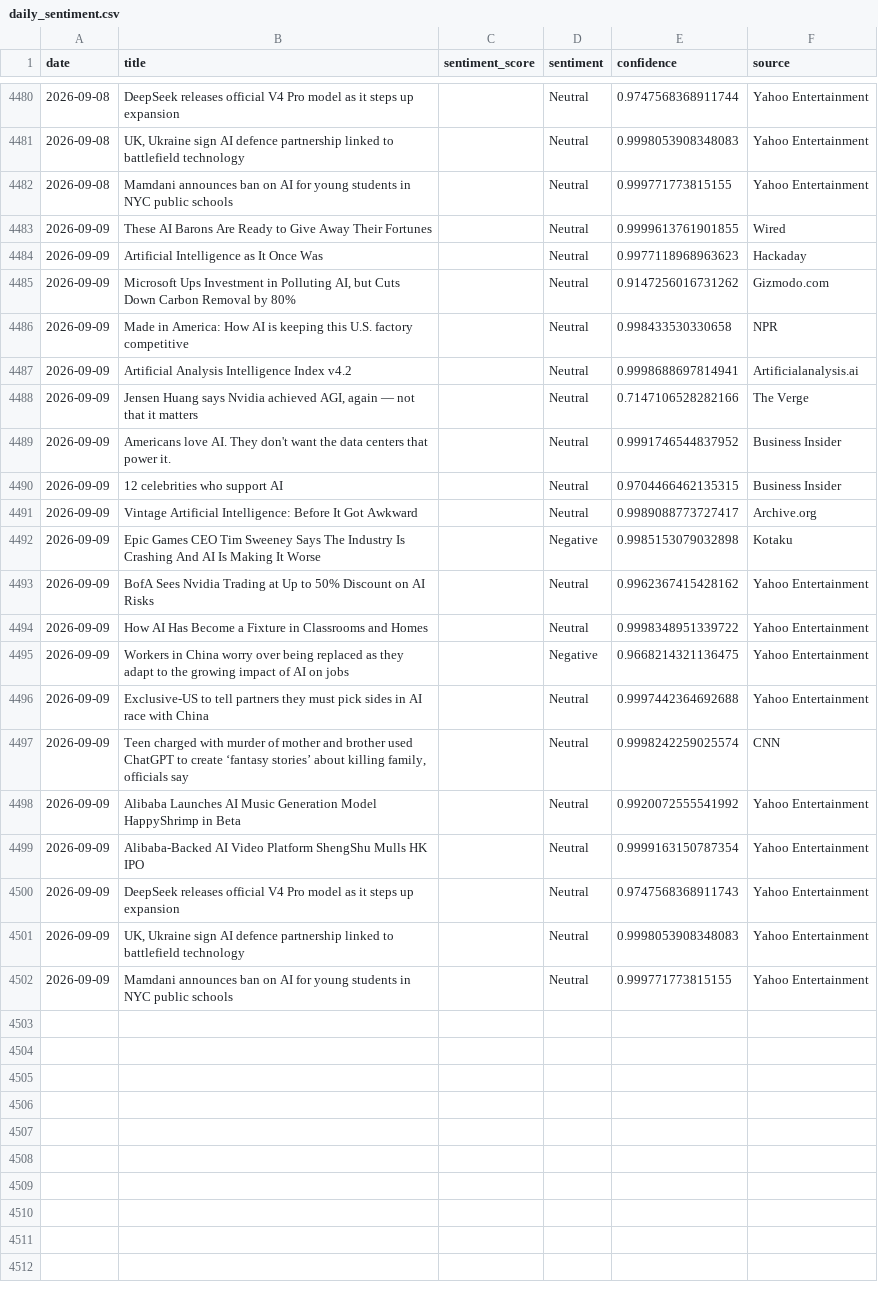
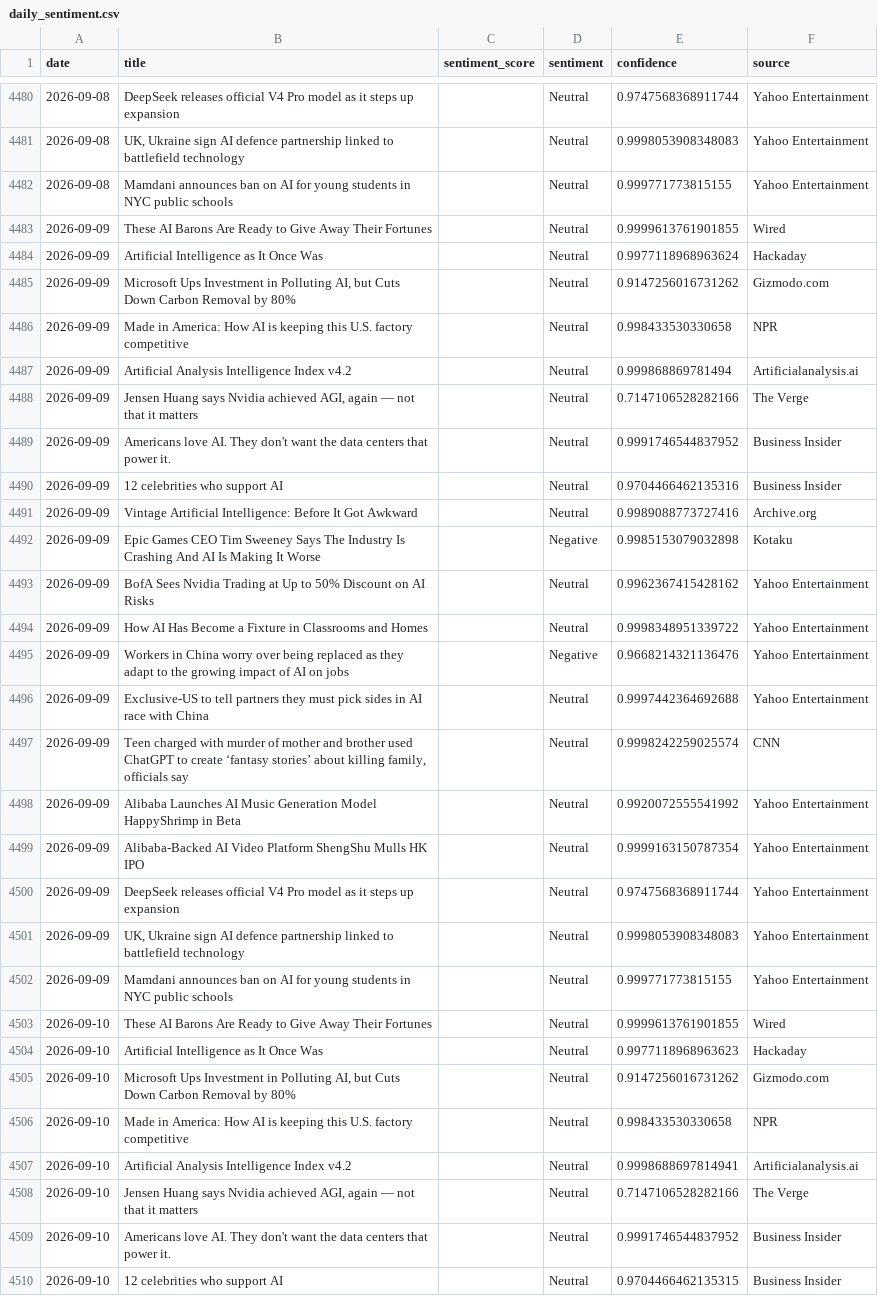
Before and after one commit to pranjalmandhan/AI-Sentiment_Pulse---Automated-News-Analysis-Dashboard, a CSV file: data/daily_sentiment.csv, drawn as a sheet; only a part is shown, gaps mark what is left out; the diff covers the shown part only.

```diff
--- a/data/daily_sentiment.csv
+++ b/data/daily_sentiment.csv
@@ -4483,10 +4483,10 @@ date,title,sentiment_score,sentiment,confidence,source
 2026-09-09,These AI Barons Are Ready to Give Away Their Fortunes,,Neutral,0.9999613761901855,Wired
-2026-09-09,Artificial Intelligence as It Once Was,,Neutral,0.9977118968963623,Hackaday
+2026-09-09,Artificial Intelligence as It Once Was,,Neutral,0.9977118968963624,Hackaday
 2026-09-09,"Microsoft Ups Investment in Polluting AI, but Cuts Down Carbon Removal by 80%",,Neutral,0.9147256016731262,Gizmodo.com
 2026-09-09,Made in America: How AI is keeping this U.S. factory competitive,,Neutral,0.998433530330658,NPR
-2026-09-09,Artificial Analysis Intelligence Index v4.2,,Neutral,0.9998688697814941,Artificialanalysis.ai
+2026-09-09,Artificial Analysis Intelligence Index v4.2,,Neutral,0.999868869781494,Artificialanalysis.ai
 2026-09-09,"Jensen Huang says Nvidia achieved AGI, again — not that it matters",,Neutral,0.7147106528282166,The Verge
 2026-09-09,Americans love AI. They don't want the data centers that power it.,,Neutral,0.9991746544837952,Business Insider
-2026-09-09,12 celebrities who support AI,,Neutral,0.9704466462135315,Business Insider
-2026-09-09,Vintage Artificial Intelligence: Before It Got Awkward,,Neutral,0.9989088773727417,Archive.org
+2026-09-09,12 celebrities who support AI,,Neutral,0.9704466462135316,Business Insider
+2026-09-09,Vintage Artificial Intelligence: Before It Got Awkward,,Neutral,0.9989088773727416,Archive.org
 2026-09-09,Epic Games CEO Tim Sweeney Says The Industry Is Crashing And AI Is Making It Worse,,Negative,0.9985153079032898,Kotaku
@@ -4494,3 +4494,3 @@ date,title,sentiment_score,sentiment,confidence,source
 2026-09-09,How AI Has Become a Fixture in Classrooms and Homes,,Neutral,0.9998348951339722,Yahoo Entertainment
-2026-09-09,Workers in China worry over being replaced as they adapt to the growing impact of AI on jobs,,Negative,0.9668214321136475,Yahoo Entertainment
+2026-09-09,Workers in China worry over being replaced as they adapt to the growing impact of AI on jobs,,Negative,0.9668214321136476,Yahoo Entertainment
 2026-09-09,Exclusive-US to tell partners they must pick sides in AI race with China,,Neutral,0.9997442364692688,Yahoo Entertainment
@@ -4499,4 +4499,12 @@ date,title,sentiment_score,sentiment,confidence,source
 2026-09-09,Alibaba-Backed AI Video Platform ShengShu Mulls HK IPO,,Neutral,0.9999163150787354,Yahoo Entertainment
-2026-09-09,DeepSeek releases official V4 Pro model as it steps up expansion,,Neutral,0.9747568368911743,Yahoo Entertainment
+2026-09-09,DeepSeek releases official V4 Pro model as it steps up expansion,,Neutral,0.9747568368911744,Yahoo Entertainment
 2026-09-09,"UK, Ukraine sign AI defence partnership linked to battlefield technology",,Neutral,0.9998053908348083,Yahoo Entertainment
 2026-09-09,Mamdani announces ban on AI for young students in NYC public schools,,Neutral,0.999771773815155,Yahoo Entertainment
+2026-09-10,These AI Barons Are Ready to Give Away Their Fortunes,,Neutral,0.9999613761901855,Wired
+2026-09-10,Artificial Intelligence as It Once Was,,Neutral,0.9977118968963623,Hackaday
+2026-09-10,"Microsoft Ups Investment in Polluting AI, but Cuts Down Carbon Removal by 80%",,Neutral,0.9147256016731262,Gizmodo.com
+2026-09-10,Made in America: How AI is keeping this U.S. factory competitive,,Neutral,0.998433530330658,NPR
+2026-09-10,Artificial Analysis Intelligence Index v4.2,,Neutral,0.9998688697814941,Artificialanalysis.ai
+2026-09-10,"Jensen Huang says Nvidia achieved AGI, again — not that it matters",,Neutral,0.7147106528282166,The Verge
+2026-09-10,Americans love AI. They don't want the data centers that power it.,,Neutral,0.9991746544837952,Business Insider
+2026-09-10,12 celebrities who support AI,,Neutral,0.9704466462135315,Business Insider
```
Also changed, not shown: 12 added rows elsewhere in this file.
